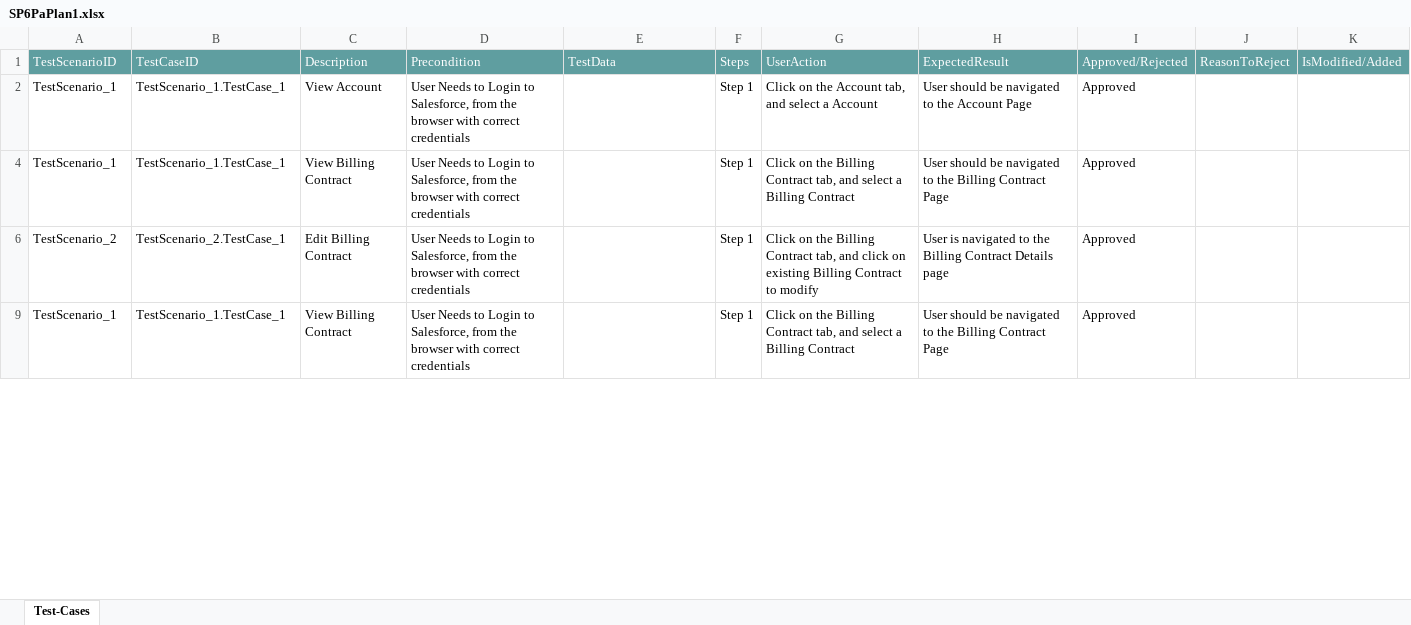
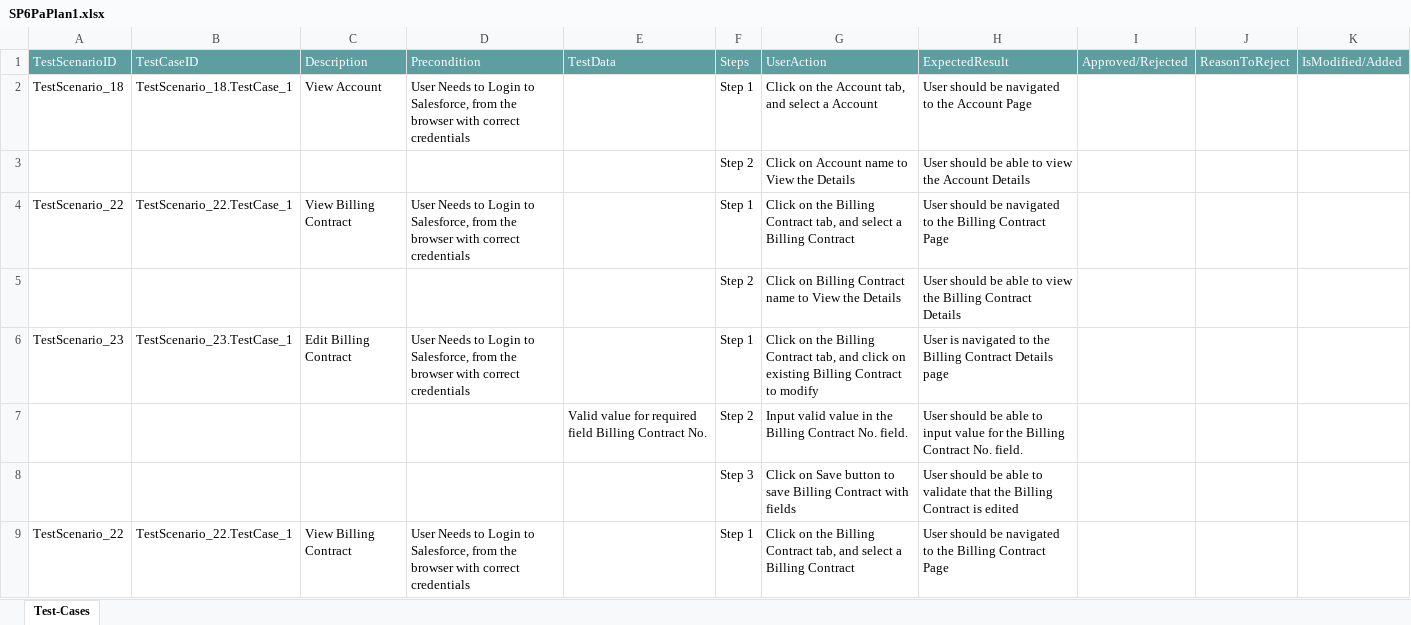
Before and after one commit to ShaikMohamedIrfan/NewSeswaterProject, an Excel workbook: SP6PaPlan1.xlsx, sheet Test-Cases, drawn as a sheet; only a part is shown; values as stored, in another font and other column widths than the file's, no borders; table styles not drawn; the diff covers the shown part only; the diff names each change by its address in the sheet, - before the commit and + after, or states it on an @@ line.

Commit message:
Initial Commit for Verification of Test cases

```diff
--- a/SP6PaPlan1.xlsx (sheet Test-Cases)
+++ b/SP6PaPlan1.xlsx (sheet Test-Cases)
-A2: TestScenario_1
+A2: TestScenario_18
-B2: TestScenario_1.TestCase_1
+B2: TestScenario_18.TestCase_1
-I2: Approved
+I2: (empty)
@@ row 3 unhidden:  |  |  |  |  | Step 2 | Click on Account name to View the Details | User should be able to view the Account Details @@
-A4: TestScenario_1
+A4: TestScenario_22
-B4: TestScenario_1.TestCase_1
+B4: TestScenario_22.TestCase_1
-I4: Approved
+I4: (empty)
@@ row 5 unhidden:  |  |  |  |  | Step 2 | Click on Billing Contract name to View the Details | User should be able to view the Billing Contract Details @@
-A6: TestScenario_2
+A6: TestScenario_23
-B6: TestScenario_2.TestCase_1
+B6: TestScenario_23.TestCase_1
-I6: Approved
+I6: (empty)
@@ row 7 unhidden:  |  |  |  | Valid value for required field Billing Contract No. | Step 2 | Input valid value in the Billing Contract No. field. | User should be able to input value for the Billing Contract No. field. @@
@@ row 8 unhidden:  |  |  |  |  | Step 3 | Click on Save button to save Billing Contract with fields | User should be able to validate that the Billing Contract is edited @@
-A9: TestScenario_1
+A9: TestScenario_22
-B9: TestScenario_1.TestCase_1
+B9: TestScenario_22.TestCase_1
-I9: Approved
+I9: (empty)
```
Also changed, not shown: 29 hidden or unhidden rows and 35 edited cells elsewhere in this sheet.
